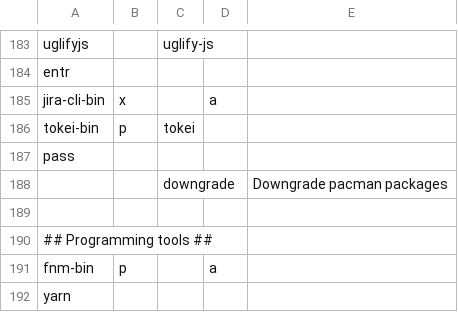
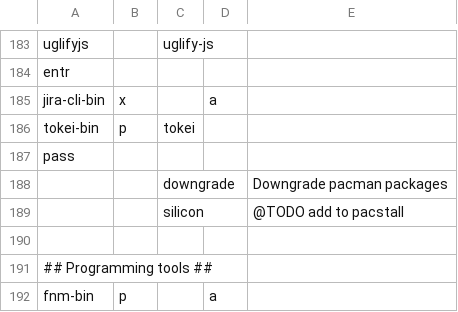
Before and after one commit to sarmong/dotfiles, a TSV file: packages/packages.tsv, drawn as a sheet; only a part is shown, gaps mark what is left out; the shorter side is filled out with more unchanged rows.

Commit message:
packages: add silicon

```diff
--- a/packages/packages.tsv
+++ b/packages/packages.tsv
@@ -188,2 +188,3 @@ pass
 		downgrade		Downgrade pacman packages
+		silicon		@TODO add to pacstall
 
```
